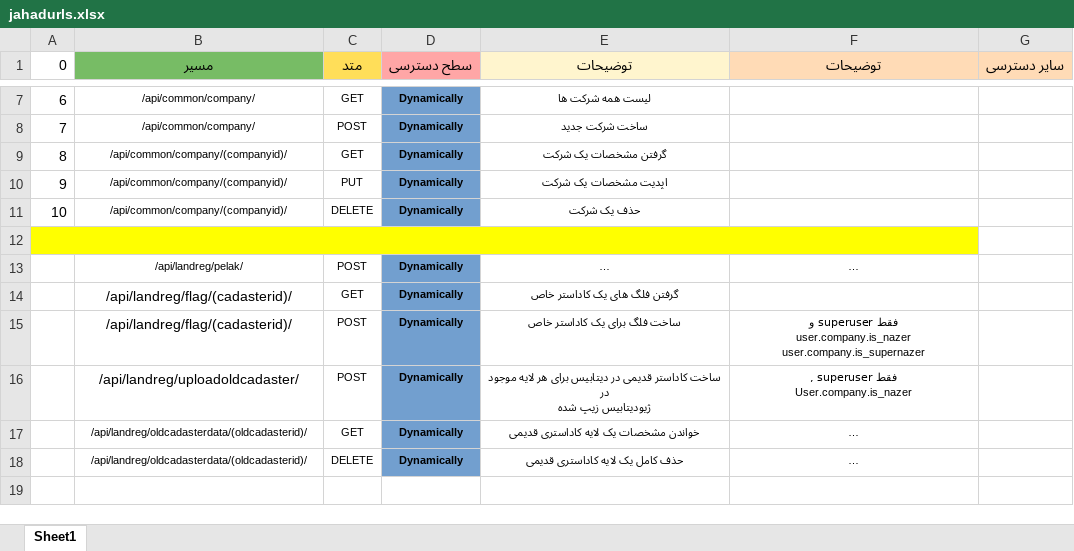
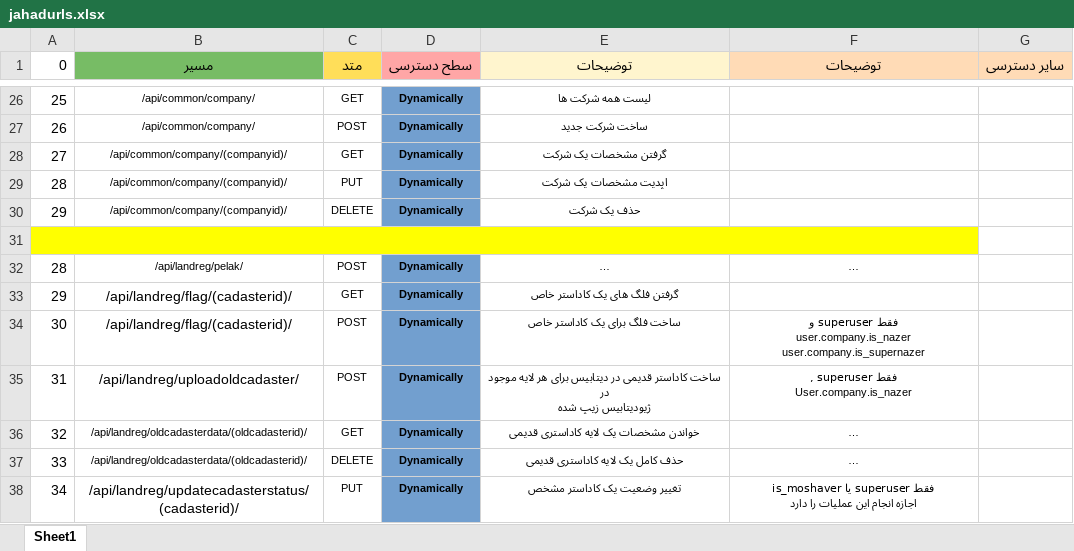
Before and after one commit to jazijazi/jahadchecker, an Excel workbook: jahadurls.xlsx, sheet Sheet1, drawn as a sheet; only a part is shown, gaps mark what is left out; long unchanged cells end in …; values as stored, in another font and other column widths than the file's, no borders; addresses are those after the commit; ↵ is a line break in a cell; the diff covers the shown part only; the diff names each change by its address in the sheet, - before the commit and + after, or states it on an @@ line.

```diff
--- a/jahadurls.xlsx (sheet Sheet1)
+++ b/jahadurls.xlsx (sheet Sheet1)
-A26 (0): 6
+A26 (0): 25
-A27 (0): 7
+A27 (0): 26
-A28 (0): 8
+A28 (0): 27
-A29 (0): 9
+A29 (0): 28
-A30 (0): 10
+A30 (0): 29
-A32 (0): (empty)
+A32 (0): 28
-A33 (0): (empty)
+A33 (0): 29
-A34 (0): (empty)
+A34 (0): 30
-A35 (0): (empty)
+A35 (0): 31
-A36 (0): (empty)
+A36 (0): 32
-A37 (0): (empty)
+A37 (0): 33
+row 38: 34 | /api/landreg/updatecadasterstatus/(cadasterid)/ | PUT | Dynamically | تغییر وضعیت یک کاداستر مشخص | فقط superuser یا is_moshaver ↵ اجازه انجام این عملیات را دارد
```
Also changed, not shown: 19 added rows elsewhere in this sheet, 6 other files.
